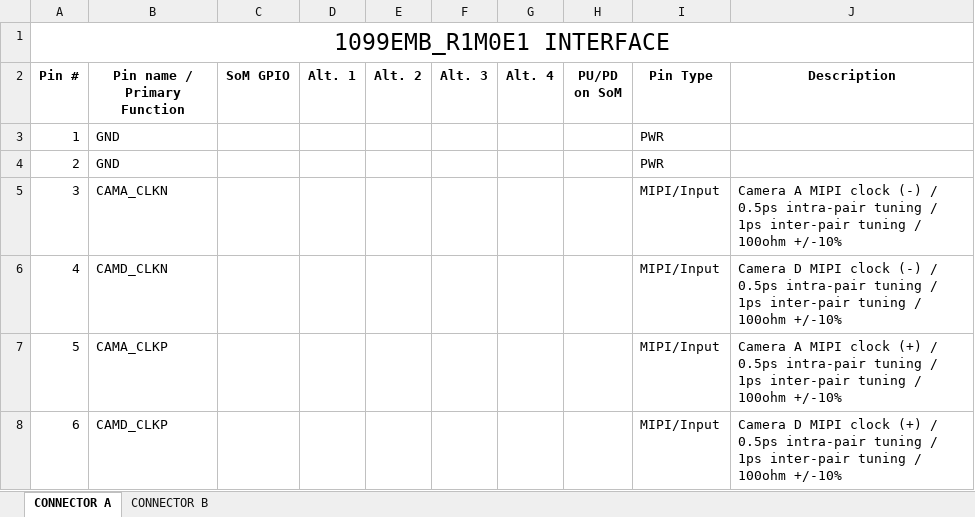
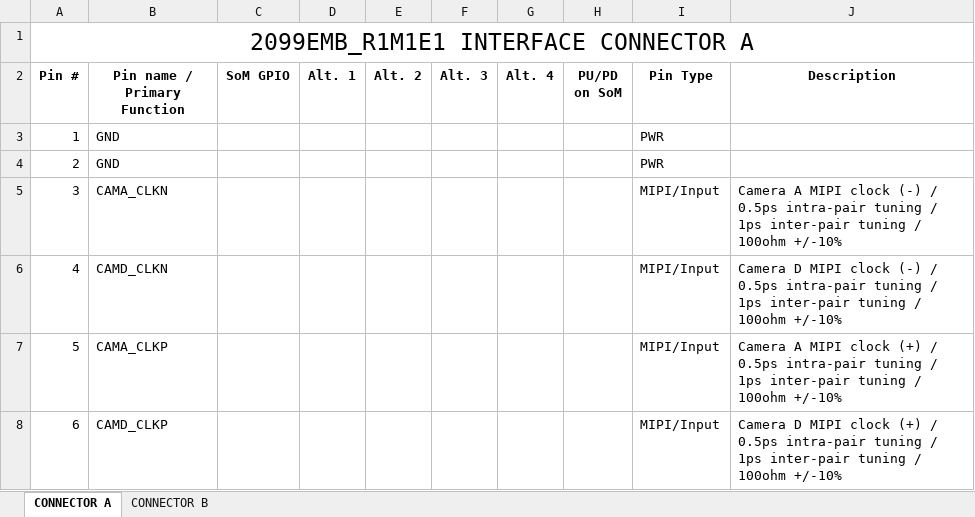
Before and after one commit to luxonis/depthai-hardware, an Excel workbook: SoMs/BW2099/BW2099_R1M1E1_IO_TABLE.xlsx, sheet CONNECTOR A, drawn as a sheet; only a part is shown; values as stored, in another font and other column widths than the file's, no borders; the diff names each change by its address in the sheet, - before the commit and + after, or states it on an @@ line.

Commit message:
Corrected title

```diff
--- a/SoMs/BW2099/BW2099_R1M1E1_IO_TABLE.xlsx (sheet CONNECTOR A)
+++ b/SoMs/BW2099/BW2099_R1M1E1_IO_TABLE.xlsx (sheet CONNECTOR A)
-A1 (Pin #): 1099EMB_R1M0E1 INTERFACE
+A1 (Pin #): 2099EMB_R1M1E1 INTERFACE CONNECTOR A
```
Also changed, not shown: sheet CONNECTOR B.
